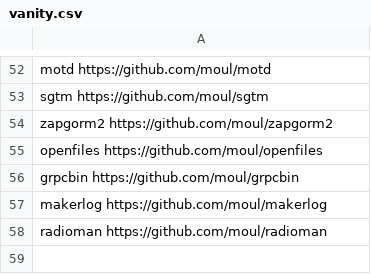
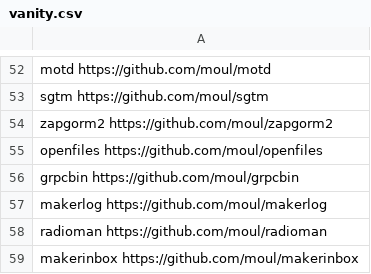
Before and after one commit to moul/moul.io, a CSV file: vanity.csv, drawn as a sheet; only a part is shown, gaps mark what is left out; the diff names each change by its address in the sheet, - before the commit and + after, or states it on an @@ line.

Commit message:
feat: makerinbox

```diff
--- a/vanity.csv
+++ b/vanity.csv
+row 59: makerinbox https://github.com/moul/makerinbox
```
